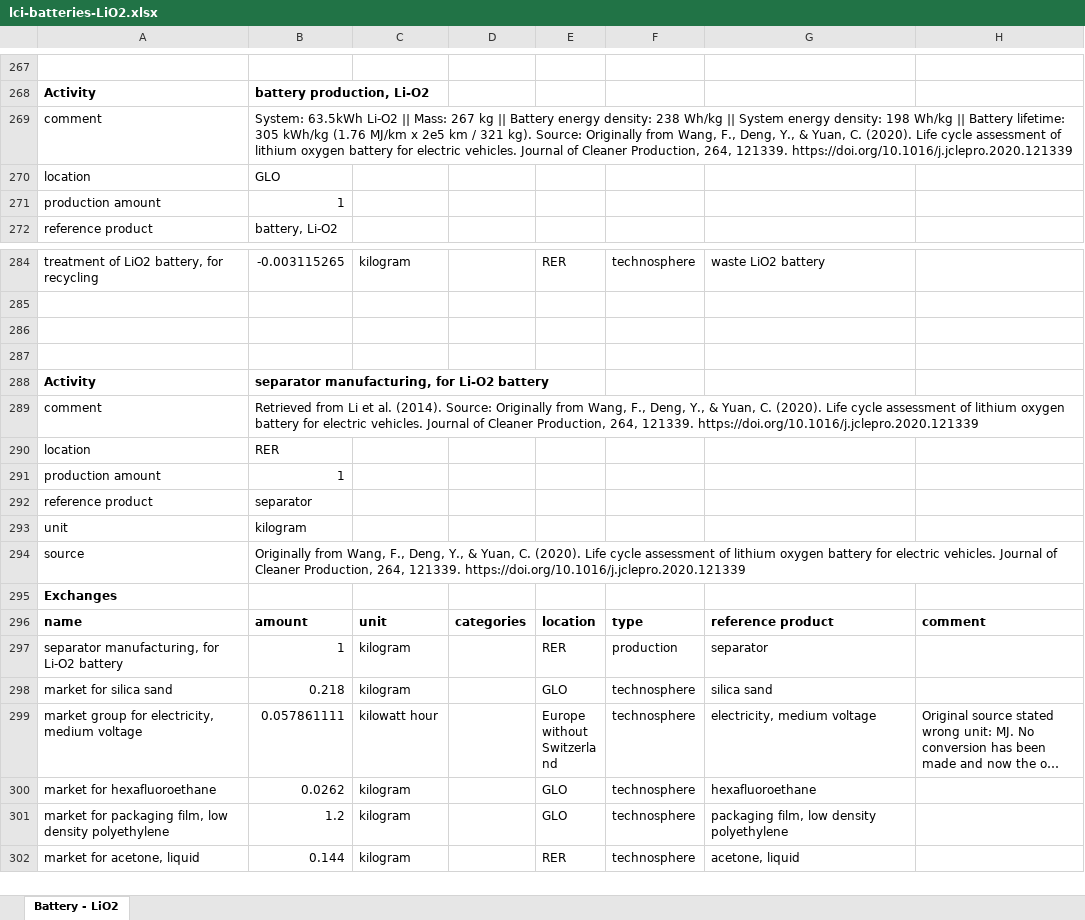
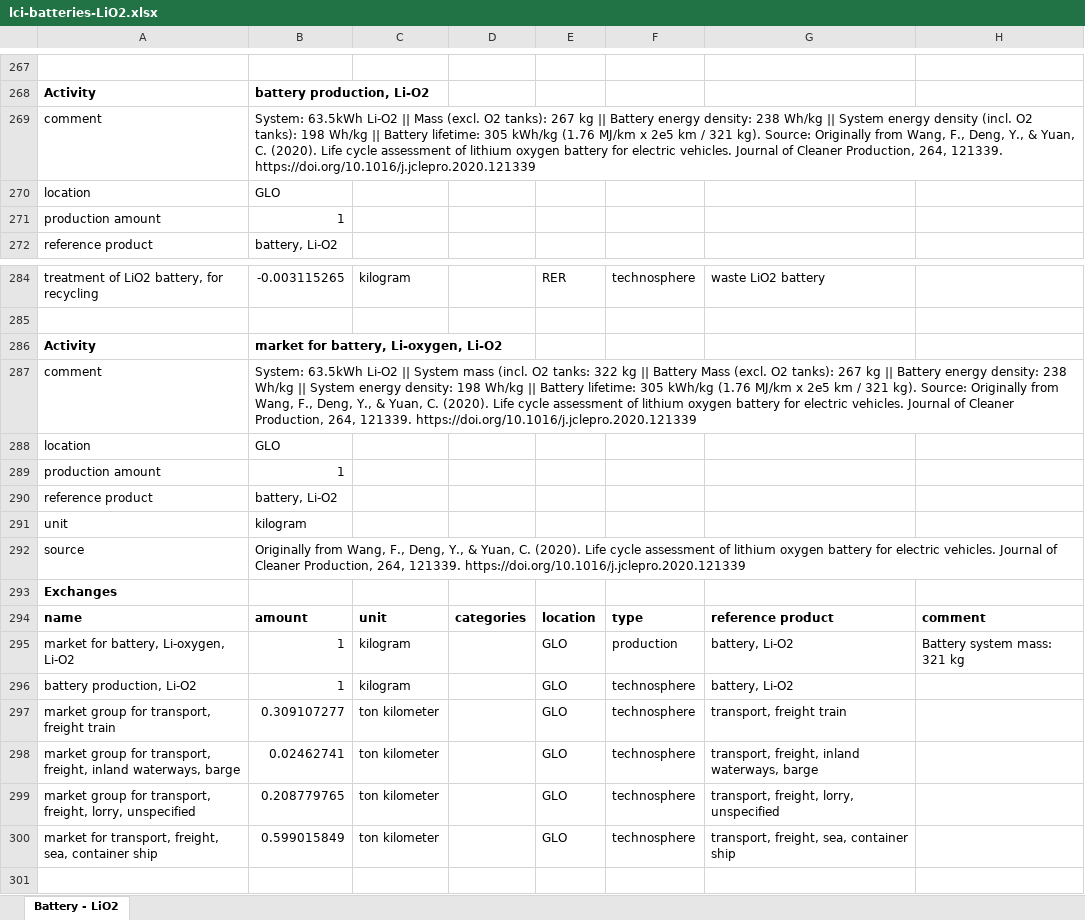
Before and after one commit to romainsacchi/rmnd-lca, an Excel workbook: premise/data/additional_inventories/lci-batteries-LiO2.xlsx, sheet Battery - LiO2, drawn as a sheet; only a part is shown, gaps mark what is left out; the shorter side is filled out with more unchanged rows; long unchanged cells end in …; values as stored, in another font and other column widths than the file's, no borders; the diff names each change by its address in the sheet, - before the commit and + after, or states it on an @@ line.

```diff
--- a/premise/data/additional_inventories/lci-batteries-LiO2.xlsx (sheet Battery - LiO2)
+++ b/premise/data/additional_inventories/lci-batteries-LiO2.xlsx (sheet Battery - LiO2)
-B269: …Li-O2 || Mass: 267 kg || Battery energy density: 238 Wh/kg || System energy density: 198 Wh/kg…
+B269: …Li-O2 || Mass (excl. O2 tanks): 267 kg || Battery energy density: 238 Wh/kg || System energy density (incl. O2 tanks): 198 Wh/kg…
-row 286: (empty)
+row 286: Activity | market for battery, Li-oxygen, Li-O2
+row 287: comment | System: 63.5kWh Li-O2 || System mass (incl. O2 tanks: 322 kg || Battery Mass (excl. O2 tanks): 267 kg || Battery energy density: 238 Wh/kg || System energy density: 198 Wh/kg || Battery lifetime: 305 kWh/kg (1.76 MJ/km x 2e5 km / 321 kg). Source: Originally from Wang, F., Deng, Y., & Yuan, C. (2020). Life cycle assessment of lithium oxygen battery for electric vehicles. Journal of Cleaner Production, 264, 121339. https://doi.org/10.1016/j.jclepro.2020.121339
+row 288: location | GLO
+row 289: production amount | 1
+row 290: reference product | battery, Li-O2
+row 291: unit | kilogram
+row 292: source | Originally from Wang, F., Deng, Y., & Yuan, C. (2020). Life cycle assessment of lithium oxygen battery for electric vehicles. Journal of Cleaner Production, 264, 121339. https://doi.org/10.1016/j.jclepro.2020.121339
+row 293: Exchanges
+row 294: name | amount | unit | categories | location | type | reference product | comment
+row 295: market for battery, Li-oxygen, Li-O2 | 1 | kilogram |  | GLO | production | battery, Li-O2 | Battery system mass: 321 kg
+row 296: battery production, Li-O2 | 1 | kilogram |  | GLO | technosphere | battery, Li-O2
+row 297: market group for transport, freight train | 0.309107277 | ton kilometer |  | GLO | technosphere | transport, freight train
+row 298: market group for transport, freight, inland waterways, barge | 0.02462741 | ton kilometer |  | GLO | technosphere | transport, freight, inland waterways, barge
+row 299: market group for transport, freight, lorry, unspecified | 0.208779765 | ton kilometer |  | GLO | technosphere | transport, freight, lorry, unspecified
+row 300: market for transport, freight, sea, container ship | 0.599015849 | ton kilometer |  | GLO | technosphere | transport, freight, sea, container ship
```
Also changed, not shown: premise/data/additional_inventories/lci-batteries-LiS.xlsx, premise/data/additional_inventories/lci-batteries-NMC622-LTO.xlsx, 21 other files.
